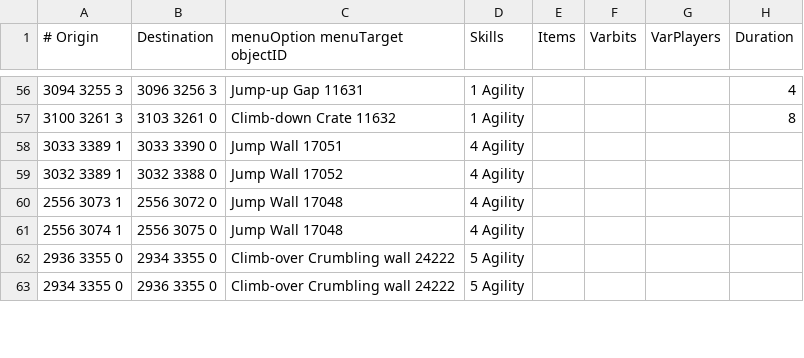
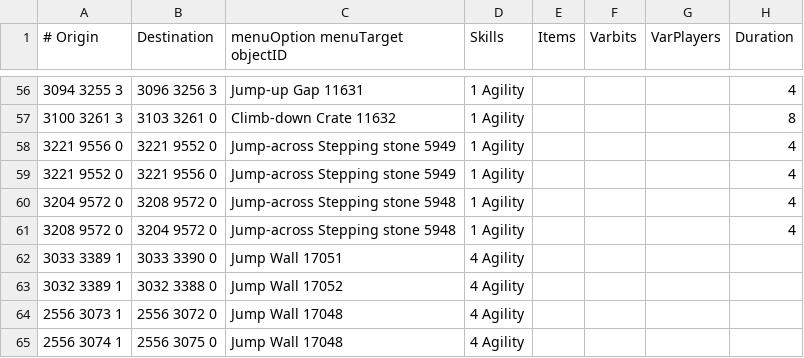
Before and after one commit to wvanderp/shortest-path, a TSV file: src/main/resources/transports/agility_shortcuts.tsv, drawn as a sheet; only a part is shown, gaps mark what is left out; the shorter side is filled out with more unchanged rows.

Commit message:
Stepping stone (Lumbridge Swamp Caves)

```diff
--- a/src/main/resources/transports/agility_shortcuts.tsv
+++ b/src/main/resources/transports/agility_shortcuts.tsv
@@ -57,2 +57,6 @@
 3100 3261 3	3103 3261 0	Climb-down Crate 11632	1 Agility				8
+3221 9556 0	3221 9552 0	Jump-across Stepping stone 5949	1 Agility				4
+3221 9552 0	3221 9556 0	Jump-across Stepping stone 5949	1 Agility				4
+3204 9572 0	3208 9572 0	Jump-across Stepping stone 5948	1 Agility				4
+3208 9572 0	3204 9572 0	Jump-across Stepping stone 5948	1 Agility				4
 3033 3389 1	3033 3390 0	Jump Wall 17051	4 Agility				
```
